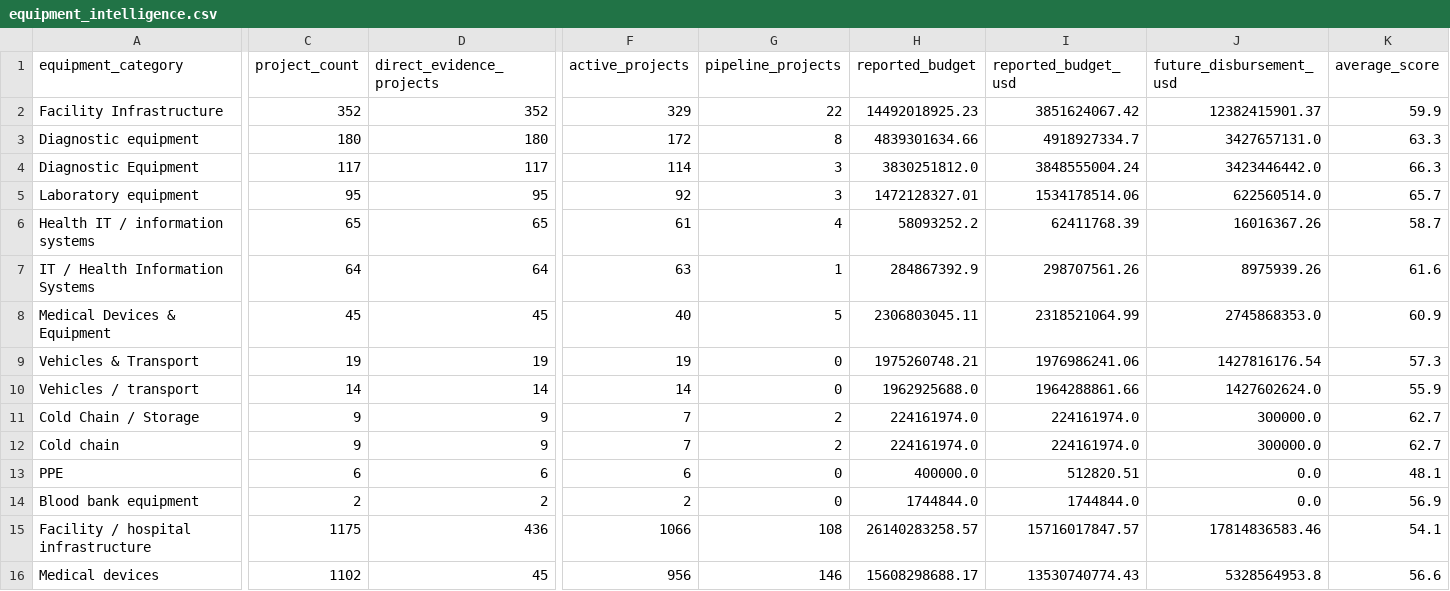
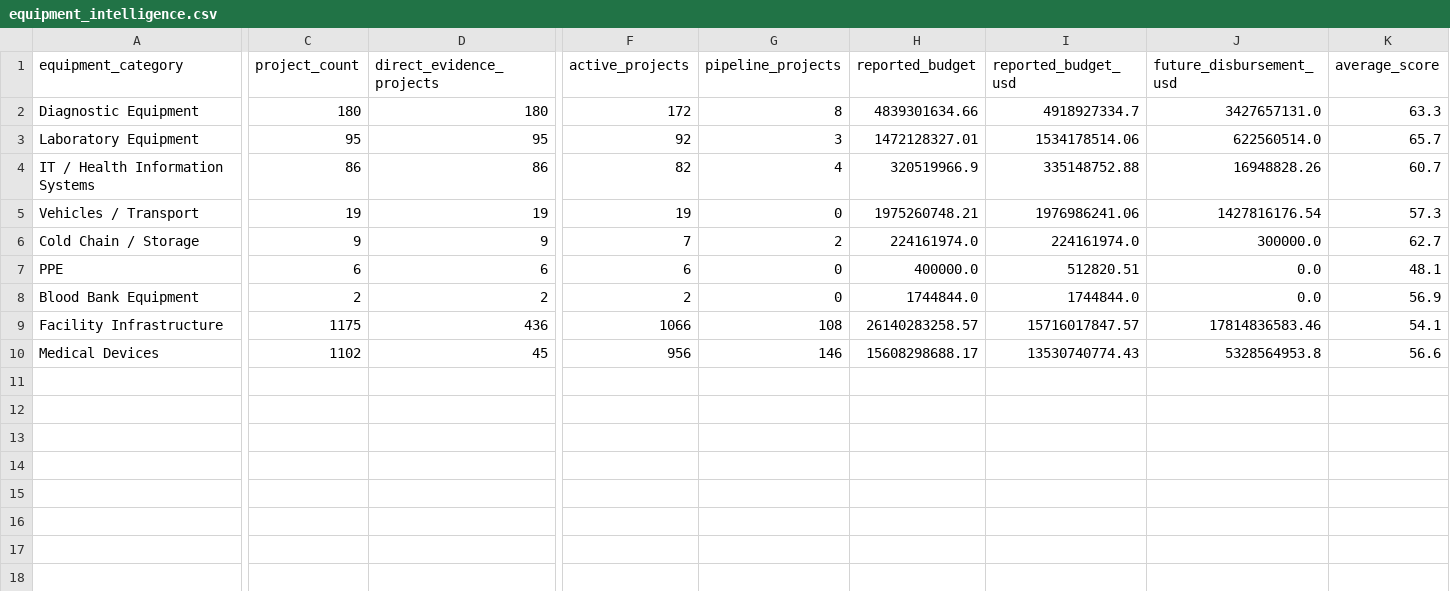
Before and after one commit to ogmomanyi/health-infra-tracker, a CSV file: data/equipment_intelligence.csv, drawn as a sheet; only a part is shown, gaps mark what is left out; removed rows and columns are numbered as before the commit, all else as after; rows hold the shown columns only; the diff covers the shown part only; the diff names each change by its address in the sheet, - before the commit and + after, or states it on an @@ line.

```diff
--- a/data/equipment_intelligence.csv
+++ b/data/equipment_intelligence.csv
-row 2: Facility Infrastructure | 352 | 352 | 329 | 22 | 14492018925.23 | 3851624067.42 | 12382415901.37 | 59.9
-A2 (equipment_category): Diagnostic equipment
+A2 (equipment_category): Diagnostic Equipment
-row 4: Diagnostic Equipment | 117 | 117 | 114 | 3 | 3830251812.0 | 3848555004.24 | 3423446442.0 | 66.3
-A3 (equipment_category): Laboratory equipment
+A3 (equipment_category): Laboratory Equipment
-row 6: Health IT / information systems | 65 | 65 | 61 | 4 | 58093252.2 | 62411768.39 | 16016367.26 | 58.7
-C4 (project_count): 64
+C4 (project_count): 86
-D4 (direct_evidence_projects): 64
+D4 (direct_evidence_projects): 86
-F4 (active_projects): 63
+F4 (active_projects): 82
-G4 (pipeline_projects): 1
+G4 (pipeline_projects): 4
-H4 (reported_budget): 284867392.9
+H4 (reported_budget): 320519966.9
-I4 (reported_budget_usd): 298707561.26
+I4 (reported_budget_usd): 335148752.88
-J4 (future_disbursement_usd): 8975939.26
+J4 (future_disbursement_usd): 16948828.26
-K4 (average_score): 61.6
+K4 (average_score): 60.7
-row 8: Medical Devices & Equipment | 45 | 45 | 40 | 5 | 2306803045.11 | 2318521064.99 | 2745868353.0 | 60.9
-A5 (equipment_category): Vehicles & Transport
+A5 (equipment_category): Vehicles / Transport
-row 10: Vehicles / transport | 14 | 14 | 14 | 0 | 1962925688.0 | 1964288861.66 | 1427602624.0 | 55.9
-row 12: Cold chain | 9 | 9 | 7 | 2 | 224161974.0 | 224161974.0 | 300000.0 | 62.7
-A8 (equipment_category): Blood bank equipment
+A8 (equipment_category): Blood Bank Equipment
-A9 (equipment_category): Facility / hospital infrastructure
+A9 (equipment_category): Facility Infrastructure
-A10 (equipment_category): Medical devices
+A10 (equipment_category): Medical Devices
```
Also changed, not shown: 5 edited cells elsewhere in this file, data/equipment_entities.csv, 10 other files.
